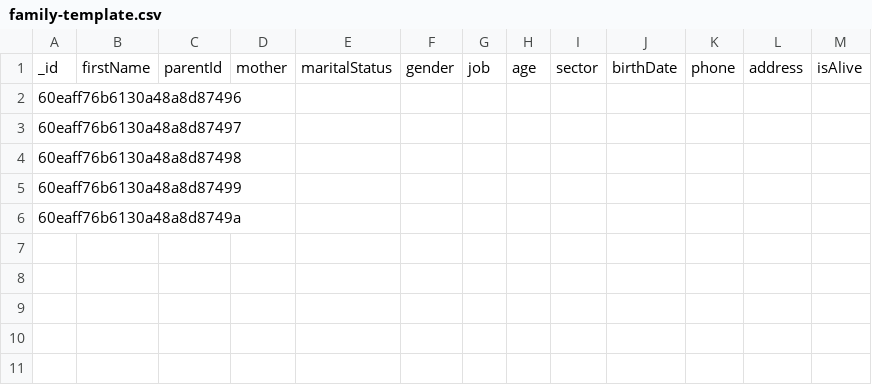
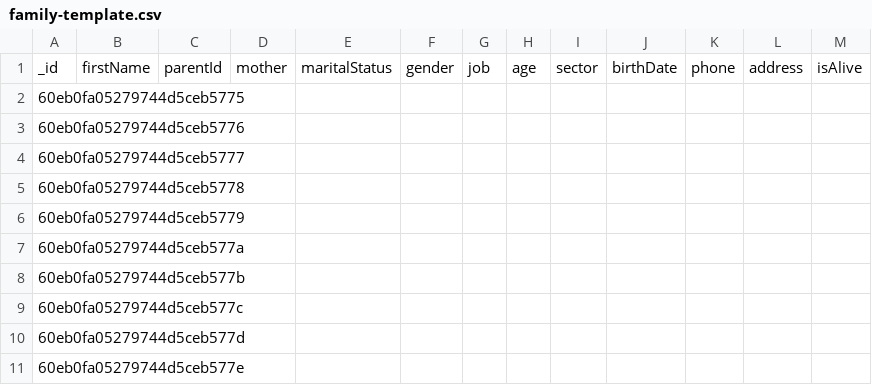
Before and after one commit to rahman-a/F-tree, a CSV file: server/src/uploads/family-template.csv, drawn as a sheet.

```diff
--- a/server/src/uploads/family-template.csv
+++ b/server/src/uploads/family-template.csv
@@ -1,6 +1,11 @@
 _id,firstName,parentId,mother,maritalStatus,gender,job,age,sector,birthDate,phone,address,isAlive
-60eaff76b6130a48a8d87496,,,,,,,,,,,,
-60eaff76b6130a48a8d87497,,,,,,,,,,,,
-60eaff76b6130a48a8d87498,,,,,,,,,,,,
-60eaff76b6130a48a8d87499,,,,,,,,,,,,
-60eaff76b6130a48a8d8749a,,,,,,,,,,,,
+60eb0fa05279744d5ceb5775,,,,,,,,,,,,
+60eb0fa05279744d5ceb5776,,,,,,,,,,,,
+60eb0fa05279744d5ceb5777,,,,,,,,,,,,
+60eb0fa05279744d5ceb5778,,,,,,,,,,,,
+60eb0fa05279744d5ceb5779,,,,,,,,,,,,
+60eb0fa05279744d5ceb577a,,,,,,,,,,,,
+60eb0fa05279744d5ceb577b,,,,,,,,,,,,
+60eb0fa05279744d5ceb577c,,,,,,,,,,,,
+60eb0fa05279744d5ceb577d,,,,,,,,,,,,
+60eb0fa05279744d5ceb577e,,,,,,,,,,,,
```
Also changed, not shown: 45 other files.
